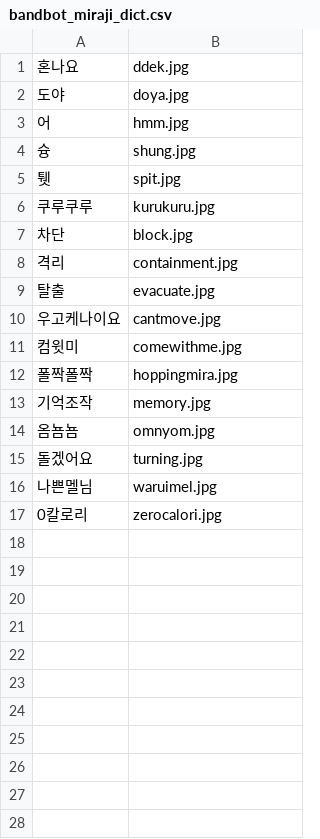
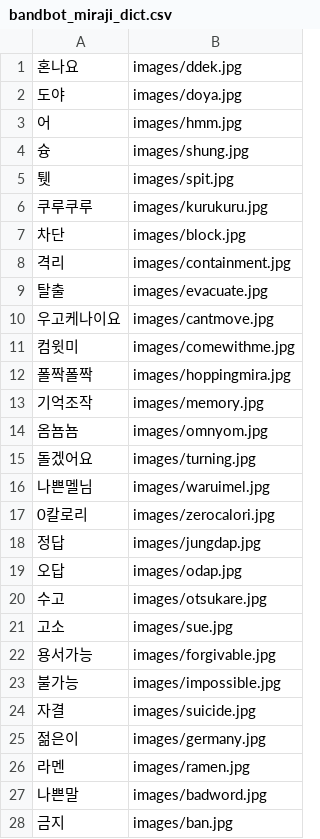
Before and after one commit to Anubhav1603/bandbot2, a CSV file: bandbot_miraji_dict.csv, drawn as a sheet.

Commit message:
Modified miraji.py

```diff
--- a/bandbot_miraji_dict.csv
+++ b/bandbot_miraji_dict.csv
@@ -1,17 +1,28 @@
-혼나요,ddek.jpg
-도야,doya.jpg
-어,hmm.jpg
-슝,shung.jpg
-퉷,spit.jpg
-쿠루쿠루,kurukuru.jpg
-차단,block.jpg
-격리,containment.jpg
-탈출,evacuate.jpg
-우고케나이요,cantmove.jpg
-컴윗미,comewithme.jpg
-폴짝폴짝,hoppingmira.jpg
-기억조작,memory.jpg
-옴뇸뇸,omnyom.jpg
-돌겠어요,turning.jpg
-나쁜멜님,waruimel.jpg
-0칼로리,zerocalori.jpg
+혼나요,images/ddek.jpg
+도야,images/doya.jpg
+어,images/hmm.jpg
+슝,images/shung.jpg
+퉷,images/spit.jpg
+쿠루쿠루,images/kurukuru.jpg
+차단,images/block.jpg
+격리,images/containment.jpg
+탈출,images/evacuate.jpg
+우고케나이요,images/cantmove.jpg
+컴윗미,images/comewithme.jpg
+폴짝폴짝,images/hoppingmira.jpg
+기억조작,images/memory.jpg
+옴뇸뇸,images/omnyom.jpg
+돌겠어요,images/turning.jpg
+나쁜멜님,images/waruimel.jpg
+0칼로리,images/zerocalori.jpg
+정답,images/jungdap.jpg
+오답,images/odap.jpg
+수고,images/otsukare.jpg
+고소,images/sue.jpg
+용서가능,images/forgivable.jpg
+불가능,images/impossible.jpg
+자결,images/suicide.jpg
+젊은이,images/germany.jpg
+라멘,images/ramen.jpg
+나쁜말,images/badword.jpg
+금지,images/ban.jpg
```
Also changed, not shown: 12 other files.
